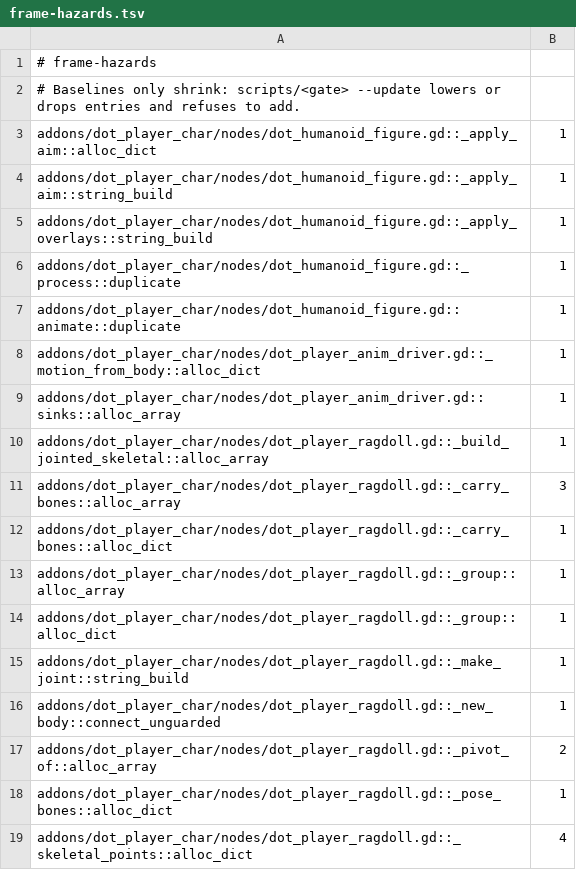
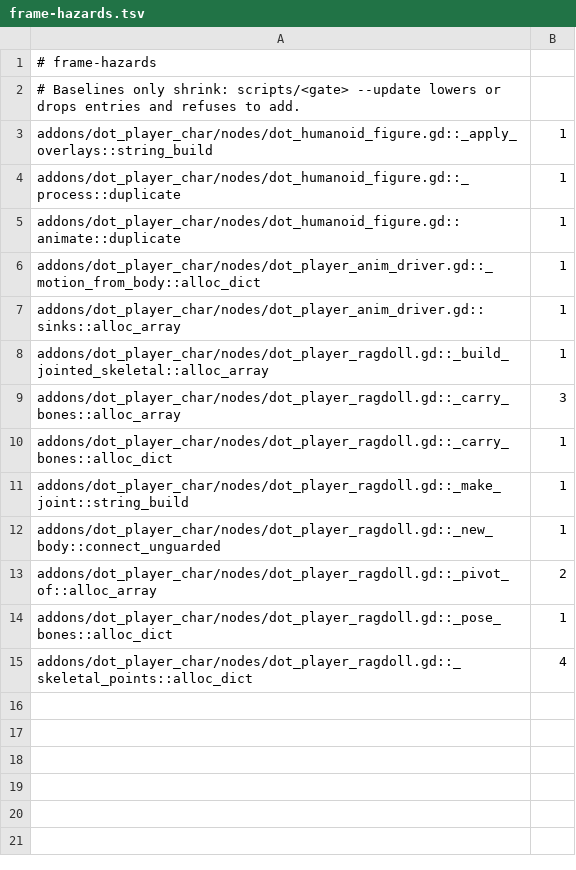
Before and after one commit to modcommunity/dot-player-char, a TSV file: ci/efficiency/frame-hazards.tsv, drawn as a sheet.

```diff
--- a/ci/efficiency/frame-hazards.tsv
+++ b/ci/efficiency/frame-hazards.tsv
@@ -2,4 +2,2 @@
 # Baselines only shrink: scripts/<gate> --update lowers or drops entries and refuses to add.
-addons/dot_player_char/nodes/dot_humanoid_figure.gd::_apply_aim::alloc_dict	1
-addons/dot_player_char/nodes/dot_humanoid_figure.gd::_apply_aim::string_build	1
 addons/dot_player_char/nodes/dot_humanoid_figure.gd::_apply_overlays::string_build	1
@@ -12,4 +10,2 @@ addons/dot_player_char/nodes/dot_player_ragdoll.gd::_carry_bones::alloc_array	3
 addons/dot_player_char/nodes/dot_player_ragdoll.gd::_carry_bones::alloc_dict	1
-addons/dot_player_char/nodes/dot_player_ragdoll.gd::_group::alloc_array	1
-addons/dot_player_char/nodes/dot_player_ragdoll.gd::_group::alloc_dict	1
 addons/dot_player_char/nodes/dot_player_ragdoll.gd::_make_joint::string_build	1
```
Also changed, not shown: ci/efficiency/comments.tsv, ci/efficiency/size.tsv, 24 other files.
